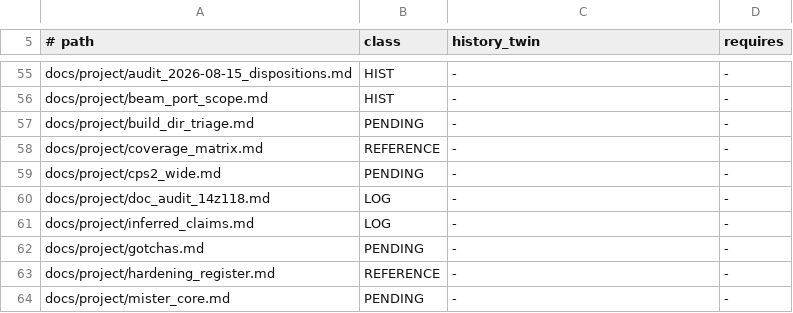
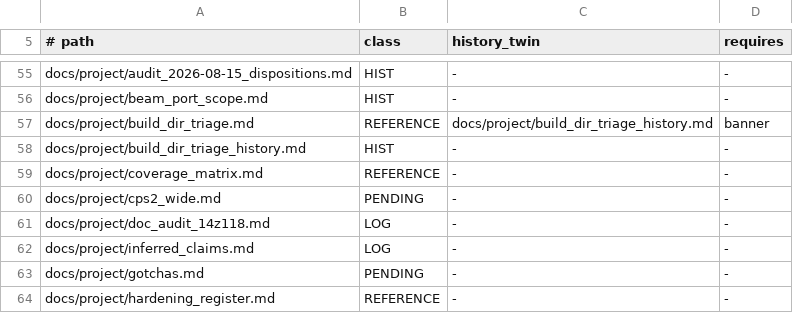
Before and after one commit to DefinitelyFrenchName/VampireSaved, a TSV file: docs/doc_shape.tsv, drawn as a sheet; only a part is shown, gaps mark what is left out; the shorter side is filled out with more unchanged rows.

```diff
--- a/docs/doc_shape.tsv
+++ b/docs/doc_shape.tsv
@@ -56,3 +56,4 @@ docs/project/audit_2026-08-15_dispositions.md	HIST	-	-
 docs/project/beam_port_scope.md	HIST	-	-
-docs/project/build_dir_triage.md	PENDING	-	-
+docs/project/build_dir_triage.md	REFERENCE	docs/project/build_dir_triage_history.md	banner
+docs/project/build_dir_triage_history.md	HIST	-	-
 docs/project/coverage_matrix.md	REFERENCE	-	-
```
Also changed, not shown: 4 other files.
